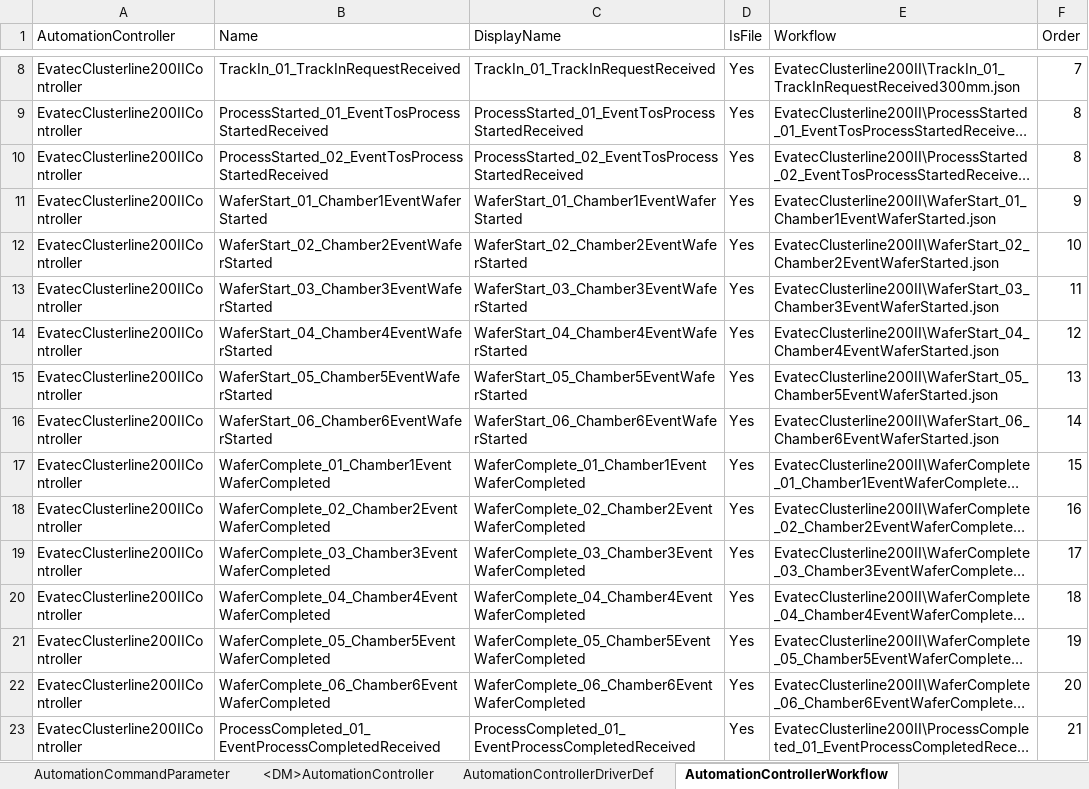
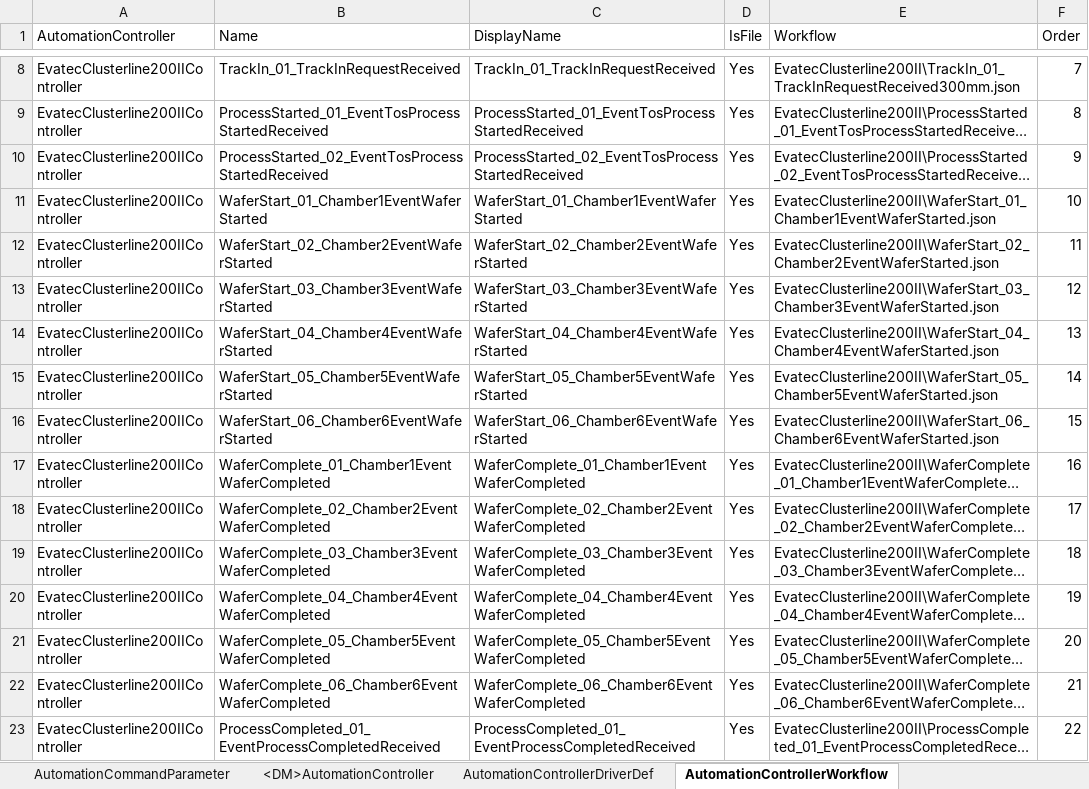
Before and after one commit to manuelserpa/teststtststststst, an Excel workbook: Cmf.Custom.IoT/EvatecClusterline200II/MasterData/EvatecClusterline200II.xlsx, sheet AutomationControllerWorkflow, drawn as a sheet; only a part is shown, gaps mark what is left out; long unchanged cells end in …; values as stored, in another font and other column widths than the file's, no borders; the diff covers the shown part only; the diff names each change by its address in the sheet, - before the commit and + after, or states it on an @@ line.

```diff
--- a/Cmf.Custom.IoT/EvatecClusterline200II/MasterData/EvatecClusterline200II.xlsx (sheet AutomationControllerWorkflow)
+++ b/Cmf.Custom.IoT/EvatecClusterline200II/MasterData/EvatecClusterline200II.xlsx (sheet AutomationControllerWorkflow)
-F10 (Order): 8
+F10 (Order): 9
-F11 (Order): 9
+F11 (Order): 10
-F12 (Order): 10
+F12 (Order): 11
-F13 (Order): 11
+F13 (Order): 12
-F14 (Order): 12
+F14 (Order): 13
-F15 (Order): 13
+F15 (Order): 14
-F16 (Order): 14
+F16 (Order): 15
-F17 (Order): 15
+F17 (Order): 16
-F18 (Order): 16
+F18 (Order): 17
-F19 (Order): 17
+F19 (Order): 18
-F20 (Order): 18
+F20 (Order): 19
-F21 (Order): 19
+F21 (Order): 20
-F22 (Order): 20
+F22 (Order): 21
-F23 (Order): 21
+F23 (Order): 22
```
Also changed, not shown: 3 added rows and 13 edited cells elsewhere in this sheet, sheet AutomationEventProperties, sheet AutomationProperty, sheet AutomationEvent, 9 other files.
